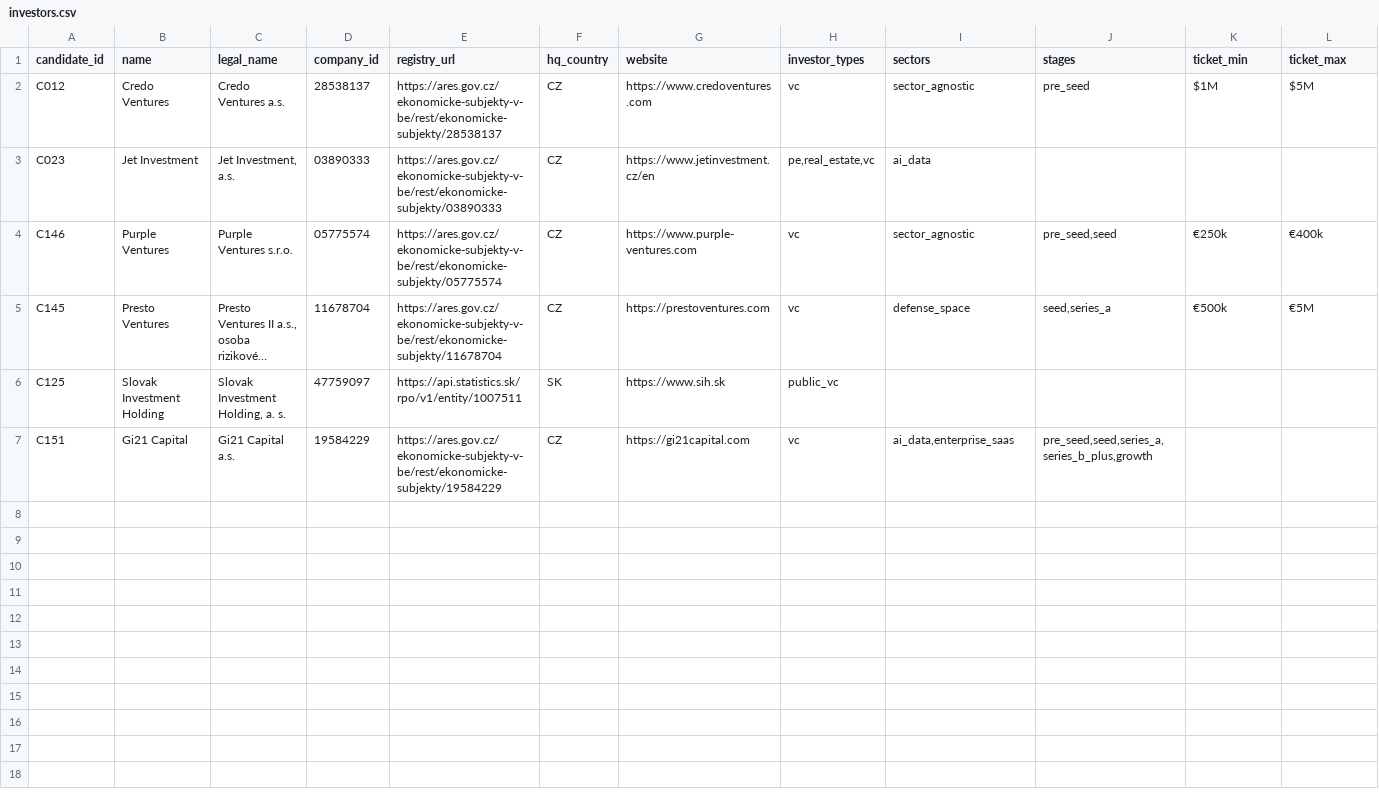
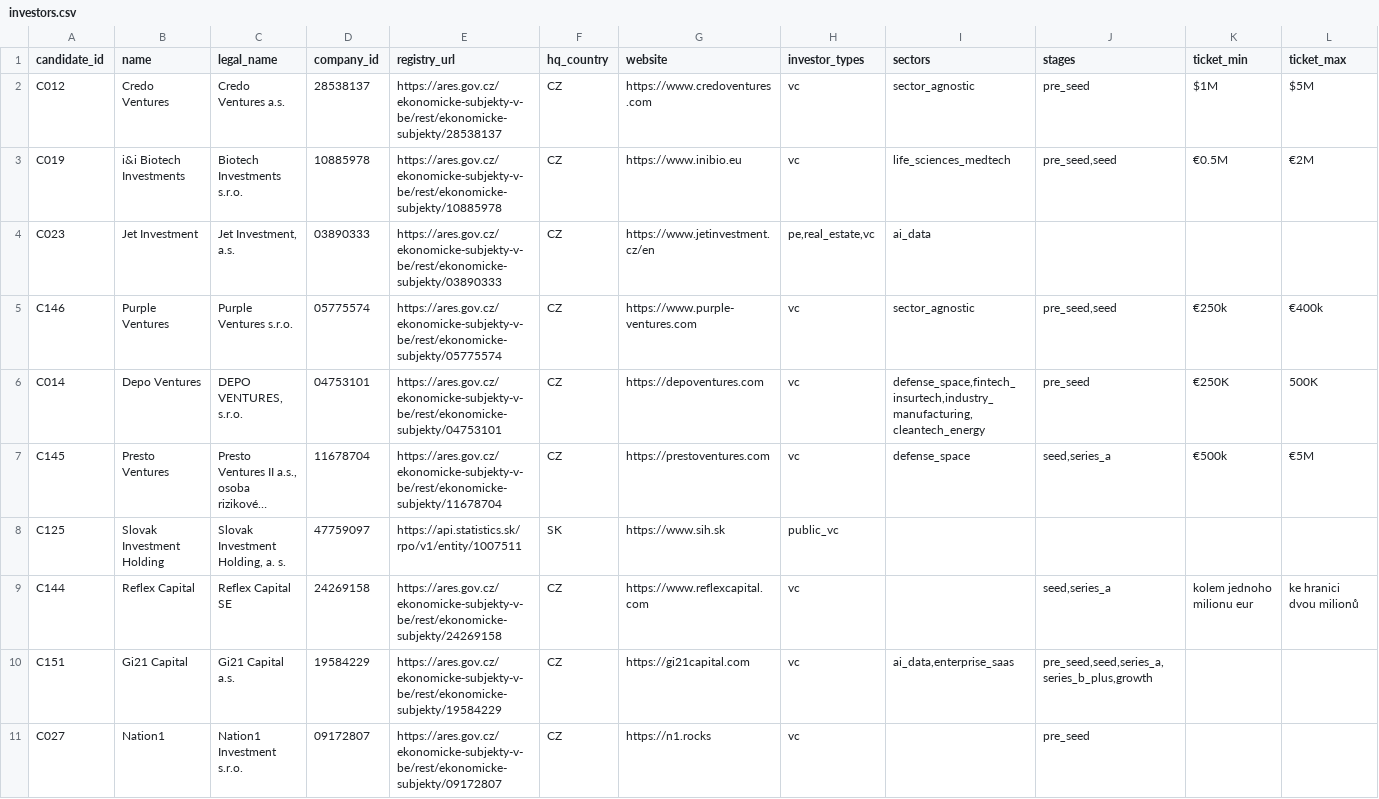
Before and after one commit to Matush77/Clientelo-task-a, a CSV file: data/processed/investors.csv, drawn as a sheet; only a part is shown; long unchanged cells end in …; rows hold the shown columns only; the diff names each change by its address in the sheet, - before the commit and + after, or states it on an @@ line.

```diff
--- a/data/processed/investors.csv
+++ b/data/processed/investors.csv
+row 3: C019 | i&i Biotech Investments | Biotech Investments s.r.o. | 10885978 | https://ares.gov.cz/ekonomicke-subjekty-v-be/rest/ekonomicke-subjekty/10885978 | CZ | https://www.inibio.eu | vc | life_sciences_medtech | pre_seed,seed | €0.5M | €2M
+row 6: C014 | Depo Ventures | DEPO VENTURES, s.r.o. | 04753101 | https://ares.gov.cz/ekonomicke-subjekty-v-be/rest/ekonomicke-subjekty/04753101 | CZ | https://depoventures.com | vc | defense_space,fintech_insurtech,industry_manufacturing,cleantech_energy | pre_seed | €250K | 500K
+row 9: C144 | Reflex Capital | Reflex Capital SE | 24269158 | https://ares.gov.cz/ekonomicke-subjekty-v-be/rest/ekonomicke-subjekty/24269158 | CZ | https://www.reflexcapital.com | vc |  | seed,series_a | kolem jednoho milionu eur | ke hranici dvou milionů
+row 11: C027 | Nation1 | Nation1 Investment s.r.o. | 09172807 | https://ares.gov.cz/ekonomicke-subjekty-v-be/rest/ekonomicke-subjekty/09172807 | CZ | https://n1.rocks | vc |  | pre_seed
```
Also changed, not shown: data/processed/decisions.csv, data/processed/needs_review.csv, 4 other files.
